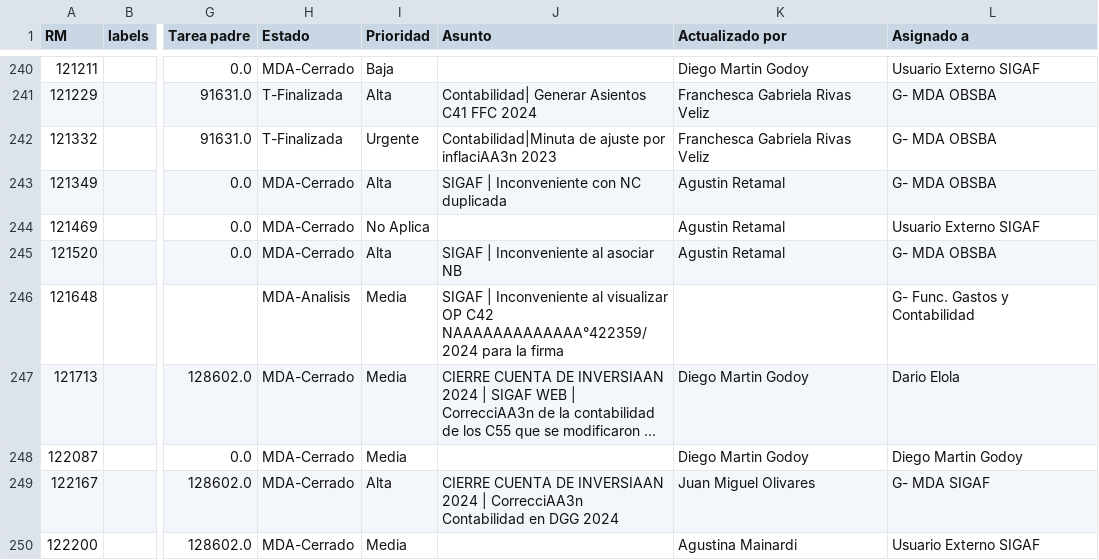
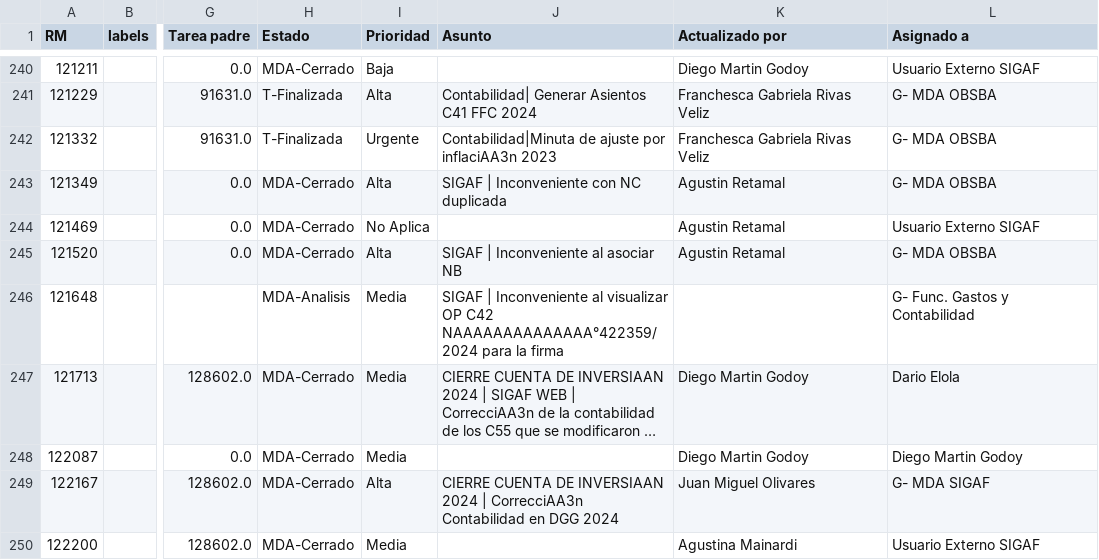
Before and after one commit to darioelola/Archivos, a CSV file: BD_RM.csv, drawn as a sheet; only a part is shown, gaps mark what is left out; long unchanged cells end in …; the diff names each change by its address in the sheet, - before the commit and + after, or states it on an @@ line.

Commit message:
Actualización completa con limpieza y normalización

```diff
--- a/BD_RM.csv
+++ b/BD_RM.csv
-J246 (Asunto): …OP C42 NAAAAAAAAAAAAA°422359/2024 para la…
+J246 (Asunto): …OP C42 NAAAAAAAAAAAAAA°422359/2024 para la…
```
